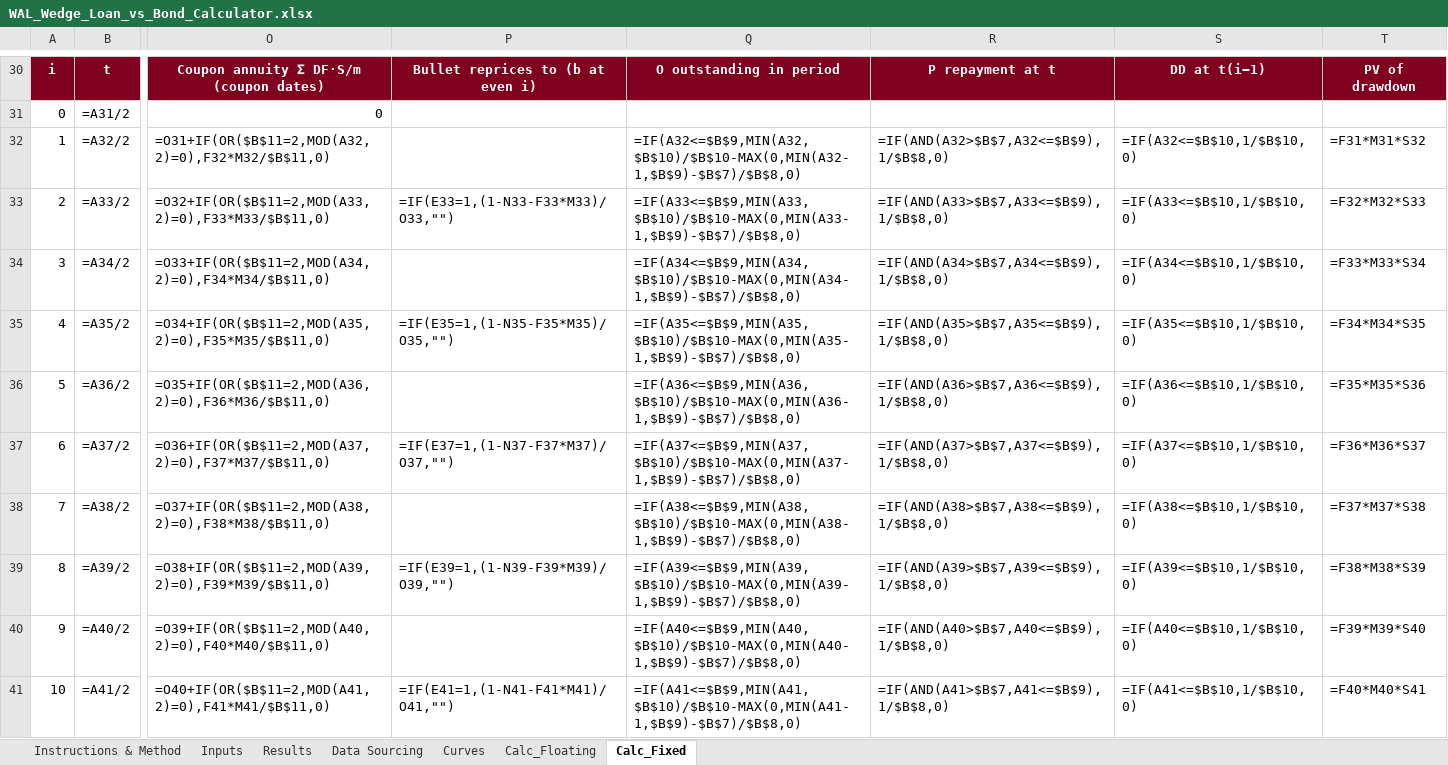
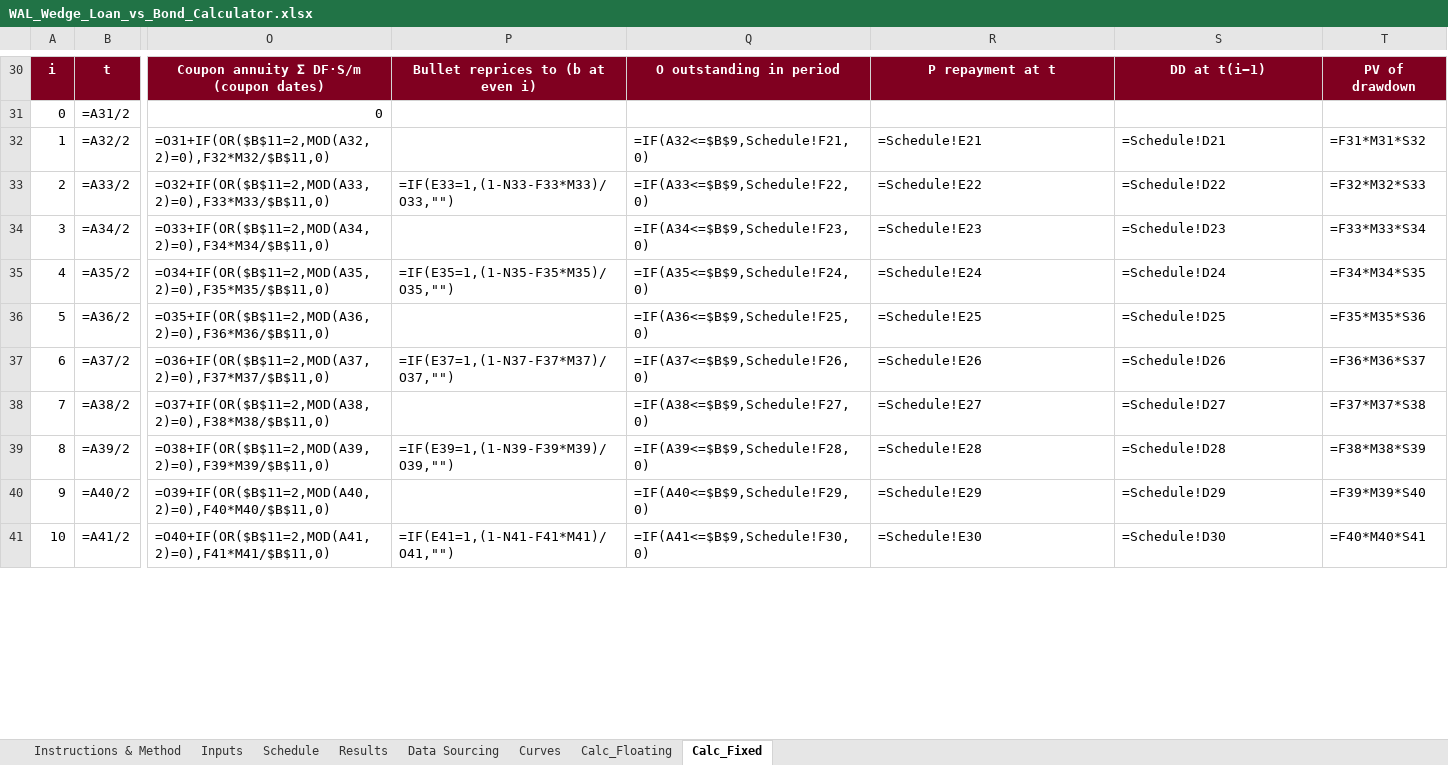
Before and after one commit to DevJRM/eaf-ai-lab, an Excel workbook: walWedge/WAL_Wedge_Loan_vs_Bond_Calculator.xlsx, sheet Calc_Fixed, drawn as a sheet; only a part is shown, gaps mark what is left out; values as stored, in another font and other column widths than the file's, no borders; formulas without a stored value are shown as written; the diff covers the shown part only; the diff names each change by its address in the sheet, - before the commit and + after, or states it on an @@ line.

```diff
--- a/walWedge/WAL_Wedge_Loan_vs_Bond_Calculator.xlsx (sheet Calc_Fixed)
+++ b/walWedge/WAL_Wedge_Loan_vs_Bond_Calculator.xlsx (sheet Calc_Fixed)
+sheet tab: Schedule
-Q32: =IF(A32<=$B$9,MIN(A32,$B$10)/$B$10-MAX(0,MIN(A32-1,$B$9)-$B$7)/$B$8,0)
+Q32: =IF(A32<=$B$9,Schedule!F21,0)
-R32: =IF(AND(A32>$B$7,A32<=$B$9),1/$B$8,0)
+R32: =Schedule!E21
-S32: =IF(A32<=$B$10,1/$B$10,0)
+S32: =Schedule!D21
-Q33: =IF(A33<=$B$9,MIN(A33,$B$10)/$B$10-MAX(0,MIN(A33-1,$B$9)-$B$7)/$B$8,0)
+Q33: =IF(A33<=$B$9,Schedule!F22,0)
-R33: =IF(AND(A33>$B$7,A33<=$B$9),1/$B$8,0)
+R33: =Schedule!E22
-S33: =IF(A33<=$B$10,1/$B$10,0)
+S33: =Schedule!D22
-Q34: =IF(A34<=$B$9,MIN(A34,$B$10)/$B$10-MAX(0,MIN(A34-1,$B$9)-$B$7)/$B$8,0)
+Q34: =IF(A34<=$B$9,Schedule!F23,0)
-R34: =IF(AND(A34>$B$7,A34<=$B$9),1/$B$8,0)
+R34: =Schedule!E23
-S34: =IF(A34<=$B$10,1/$B$10,0)
+S34: =Schedule!D23
-Q35: =IF(A35<=$B$9,MIN(A35,$B$10)/$B$10-MAX(0,MIN(A35-1,$B$9)-$B$7)/$B$8,0)
+Q35: =IF(A35<=$B$9,Schedule!F24,0)
-R35: =IF(AND(A35>$B$7,A35<=$B$9),1/$B$8,0)
+R35: =Schedule!E24
-S35: =IF(A35<=$B$10,1/$B$10,0)
+S35: =Schedule!D24
-Q36: =IF(A36<=$B$9,MIN(A36,$B$10)/$B$10-MAX(0,MIN(A36-1,$B$9)-$B$7)/$B$8,0)
+Q36: =IF(A36<=$B$9,Schedule!F25,0)
-R36: =IF(AND(A36>$B$7,A36<=$B$9),1/$B$8,0)
+R36: =Schedule!E25
-S36: =IF(A36<=$B$10,1/$B$10,0)
+S36: =Schedule!D25
-Q37: =IF(A37<=$B$9,MIN(A37,$B$10)/$B$10-MAX(0,MIN(A37-1,$B$9)-$B$7)/$B$8,0)
+Q37: =IF(A37<=$B$9,Schedule!F26,0)
-R37: =IF(AND(A37>$B$7,A37<=$B$9),1/$B$8,0)
+R37: =Schedule!E26
-S37: =IF(A37<=$B$10,1/$B$10,0)
+S37: =Schedule!D26
-Q38: =IF(A38<=$B$9,MIN(A38,$B$10)/$B$10-MAX(0,MIN(A38-1,$B$9)-$B$7)/$B$8,0)
+Q38: =IF(A38<=$B$9,Schedule!F27,0)
-R38: =IF(AND(A38>$B$7,A38<=$B$9),1/$B$8,0)
+R38: =Schedule!E27
-S38: =IF(A38<=$B$10,1/$B$10,0)
+S38: =Schedule!D27
-Q39: =IF(A39<=$B$9,MIN(A39,$B$10)/$B$10-MAX(0,MIN(A39-1,$B$9)-$B$7)/$B$8,0)
+Q39: =IF(A39<=$B$9,Schedule!F28,0)
-R39: =IF(AND(A39>$B$7,A39<=$B$9),1/$B$8,0)
+R39: =Schedule!E28
-S39: =IF(A39<=$B$10,1/$B$10,0)
+S39: =Schedule!D28
-Q40: =IF(A40<=$B$9,MIN(A40,$B$10)/$B$10-MAX(0,MIN(A40-1,$B$9)-$B$7)/$B$8,0)
+Q40: =IF(A40<=$B$9,Schedule!F29,0)
-R40: =IF(AND(A40>$B$7,A40<=$B$9),1/$B$8,0)
+R40: =Schedule!E29
-S40: =IF(A40<=$B$10,1/$B$10,0)
+S40: =Schedule!D29
-Q41: =IF(A41<=$B$9,MIN(A41,$B$10)/$B$10-MAX(0,MIN(A41-1,$B$9)-$B$7)/$B$8,0)
+Q41: =IF(A41<=$B$9,Schedule!F30,0)
-R41: =IF(AND(A41>$B$7,A41<=$B$9),1/$B$8,0)
+R41: =Schedule!E30
-S41: =IF(A41<=$B$10,1/$B$10,0)
+S41: =Schedule!D30
```
Also changed, not shown: 155 edited cells elsewhere in this sheet, sheet Calc_Floating, sheet Results, sheet Inputs, sheet Instructions & Method, 1 other file.
